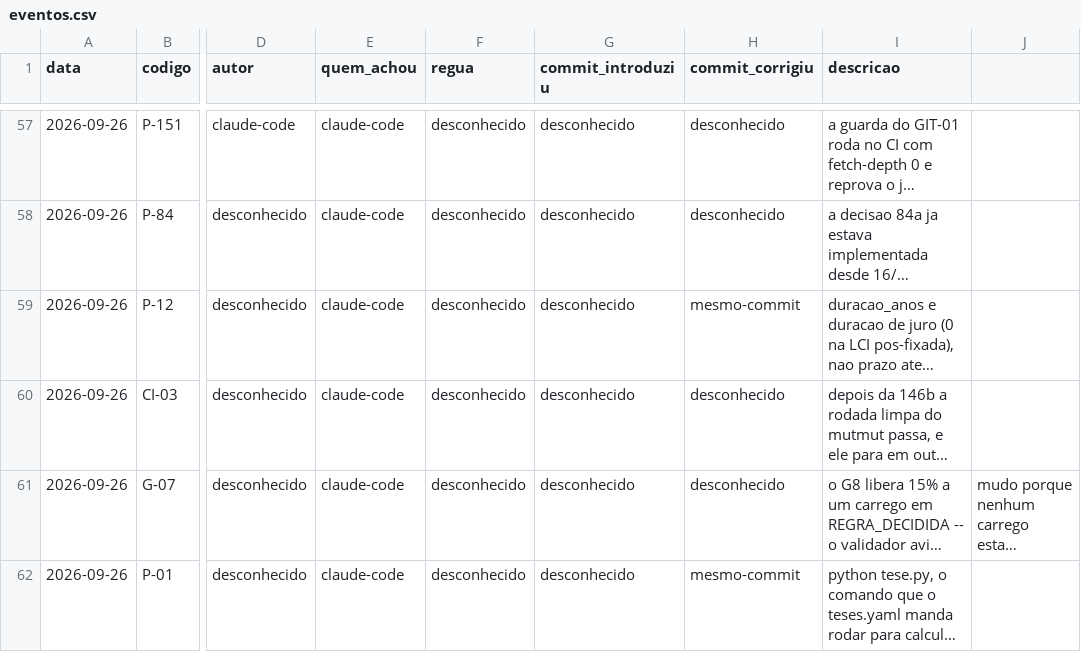
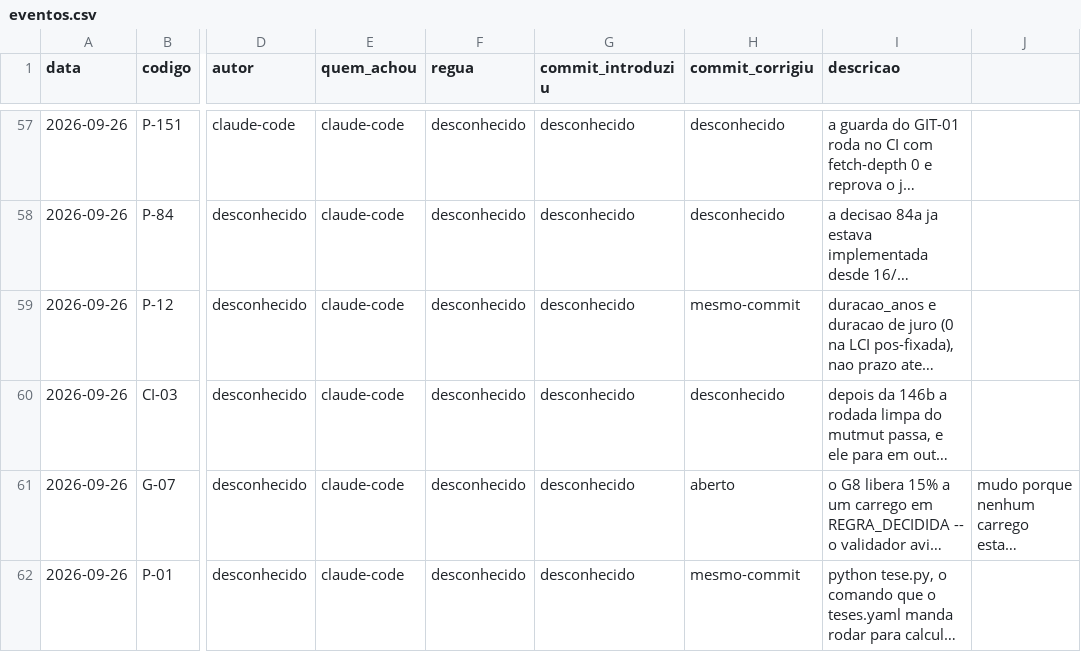
Before and after one commit to OsvaldoSantana/bastter, a CSV file: docs/metricas/eventos.csv, drawn as a sheet; only a part is shown, gaps mark what is left out; long unchanged cells end in …; the diff names each change by its address in the sheet, - before the commit and + after, or states it on an @@ line.

```diff
--- a/docs/metricas/eventos.csv
+++ b/docs/metricas/eventos.csv
-H61 (commit_corrigiu): desconhecido
+H61 (commit_corrigiu): aberto
```
Also changed, not shown: 5 other files.
